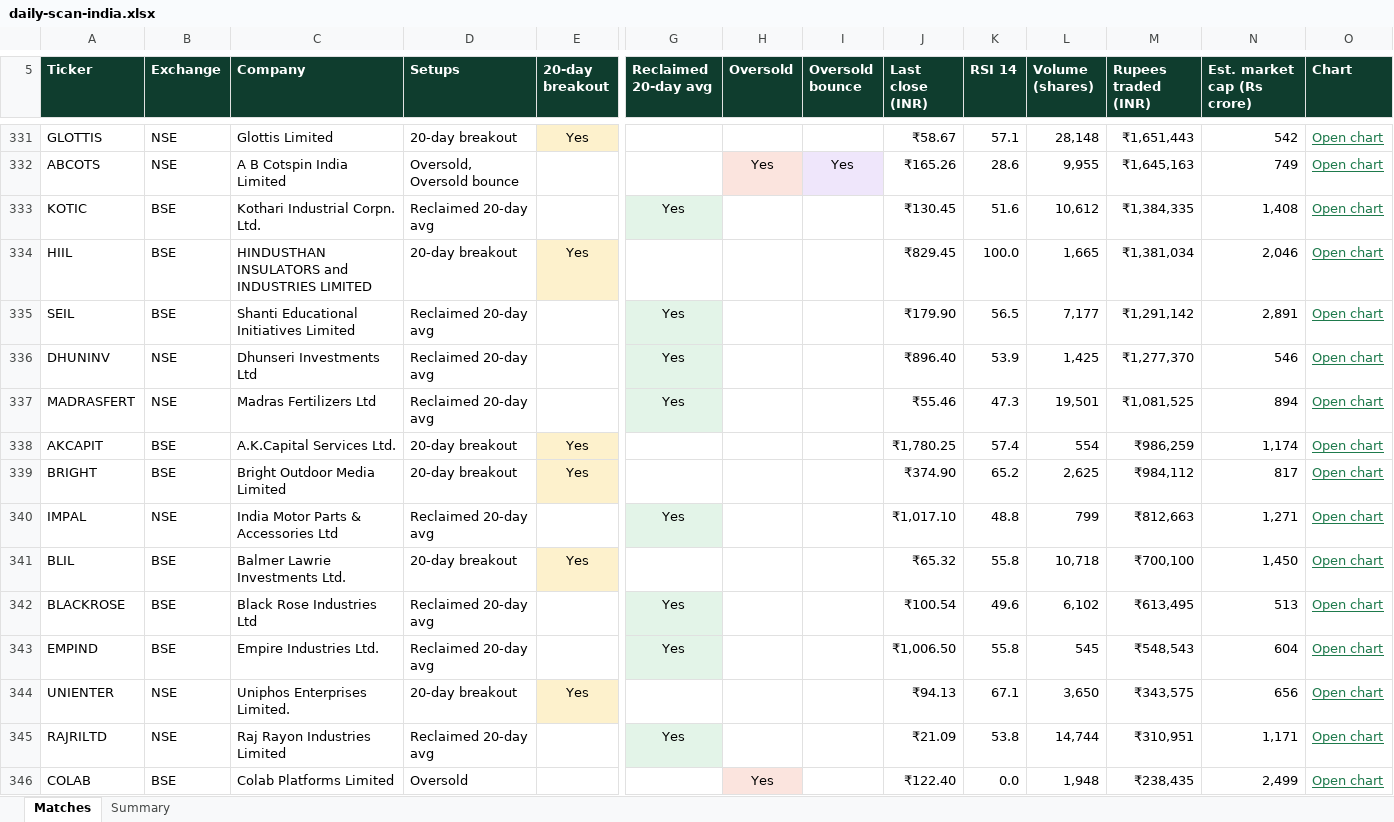
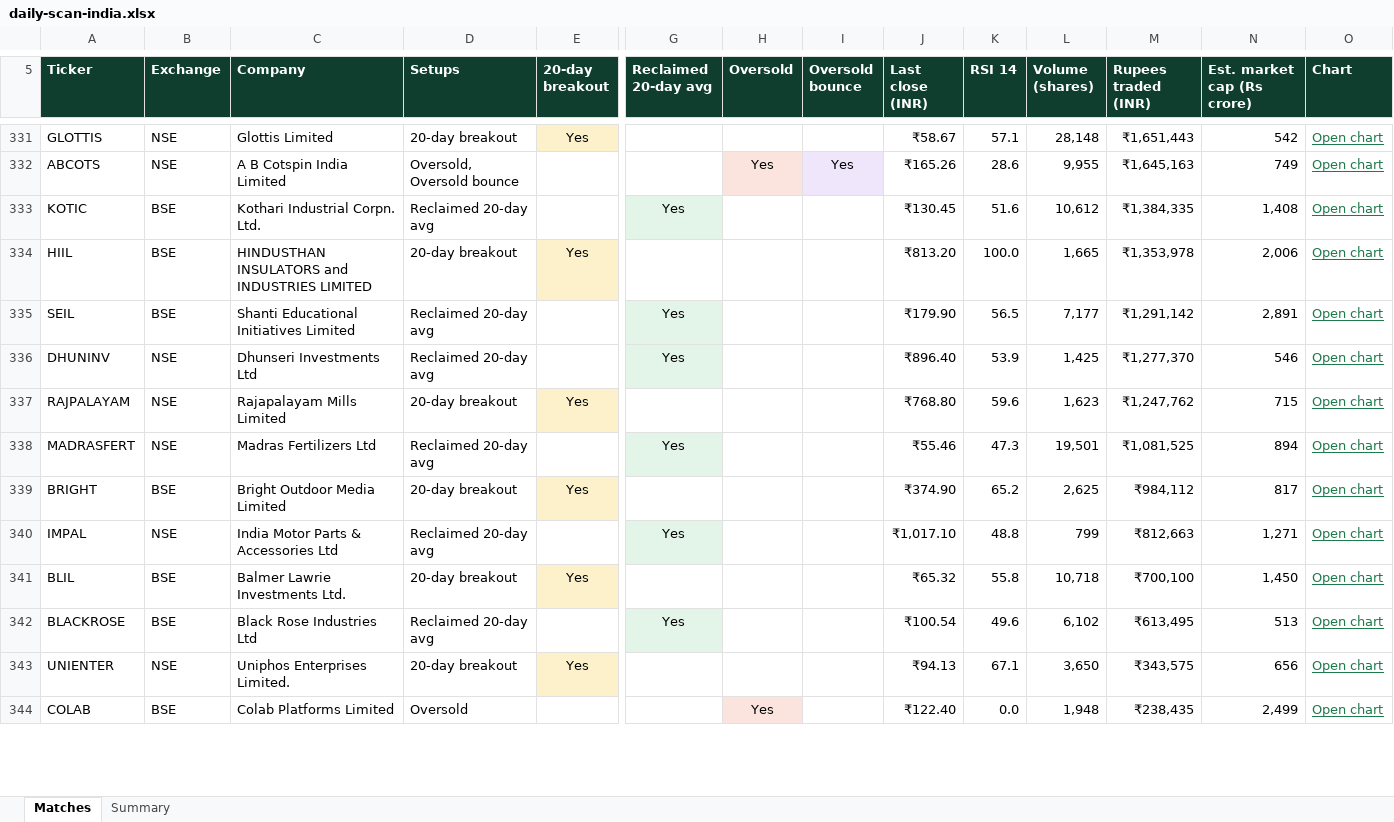
Before and after one commit to RohanTainwala/Finingale, an Excel workbook: data/daily-scan-india.xlsx, sheet Matches, drawn as a sheet; only a part is shown, gaps mark what is left out; values as stored, in another font and other column widths than the file's, no borders; table styles not drawn; removed rows and columns are numbered as before the commit, all else as after; rows hold the shown columns only; the diff covers the shown part only; the diff names each change by its address in the sheet, - before the commit and + after, or states it on an @@ line.

```diff
--- a/data/daily-scan-india.xlsx (sheet Matches)
+++ b/data/daily-scan-india.xlsx (sheet Matches)
-J334 (Last close (INR)): ₹829.45
+J334 (Last close (INR)): ₹813.20
-M334 (Rupees traded (INR)): ₹1,381,034
+M334 (Rupees traded (INR)): ₹1,353,978
-N334 (Est. market cap (Rs crore)): 2,046
+N334 (Est. market cap (Rs crore)): 2,006
+row 337: RAJPALAYAM | NSE | Rajapalayam Mills Limited | 20-day breakout | Yes |  |  |  | ₹768.80 | 59.6 | 1,623 | ₹1,247,762 | 715 | Open chart
-row 338: AKCAPIT | BSE | A.K.Capital Services Ltd. | 20-day breakout | Yes |  |  |  | ₹1,780.25 | 57.4 | 554 | ₹986,259 | 1,174 | Open chart
-row 343: EMPIND | BSE | Empire Industries Ltd. | Reclaimed 20-day avg |  | Yes |  |  | ₹1,006.50 | 55.8 | 545 | ₹548,543 | 604 | Open chart
-row 345: RAJRILTD | NSE | Raj Rayon Industries Limited | Reclaimed 20-day avg |  | Yes |  |  | ₹21.09 | 53.8 | 14,744 | ₹310,951 | 1,171 | Open chart
```
Also changed, not shown: 6 added rows, 6 removed rows, 15 edited cells and cell formats elsewhere in this sheet, sheet Summary, 1 other file.
